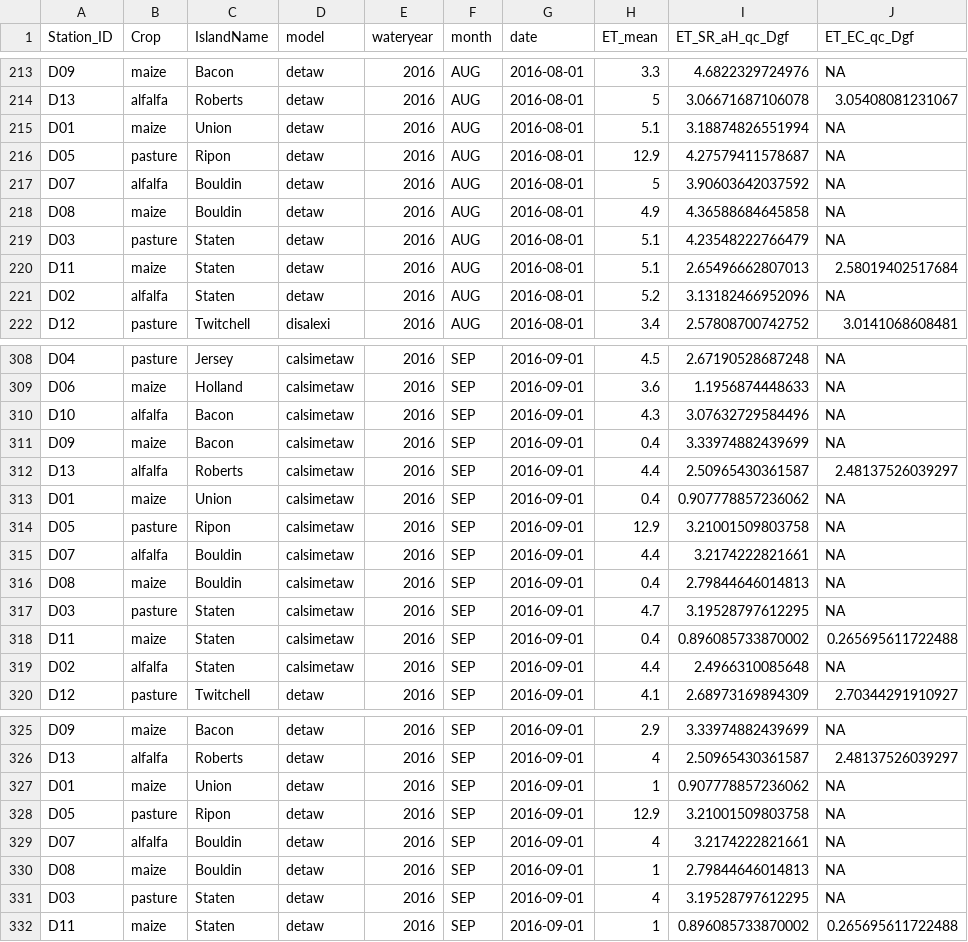
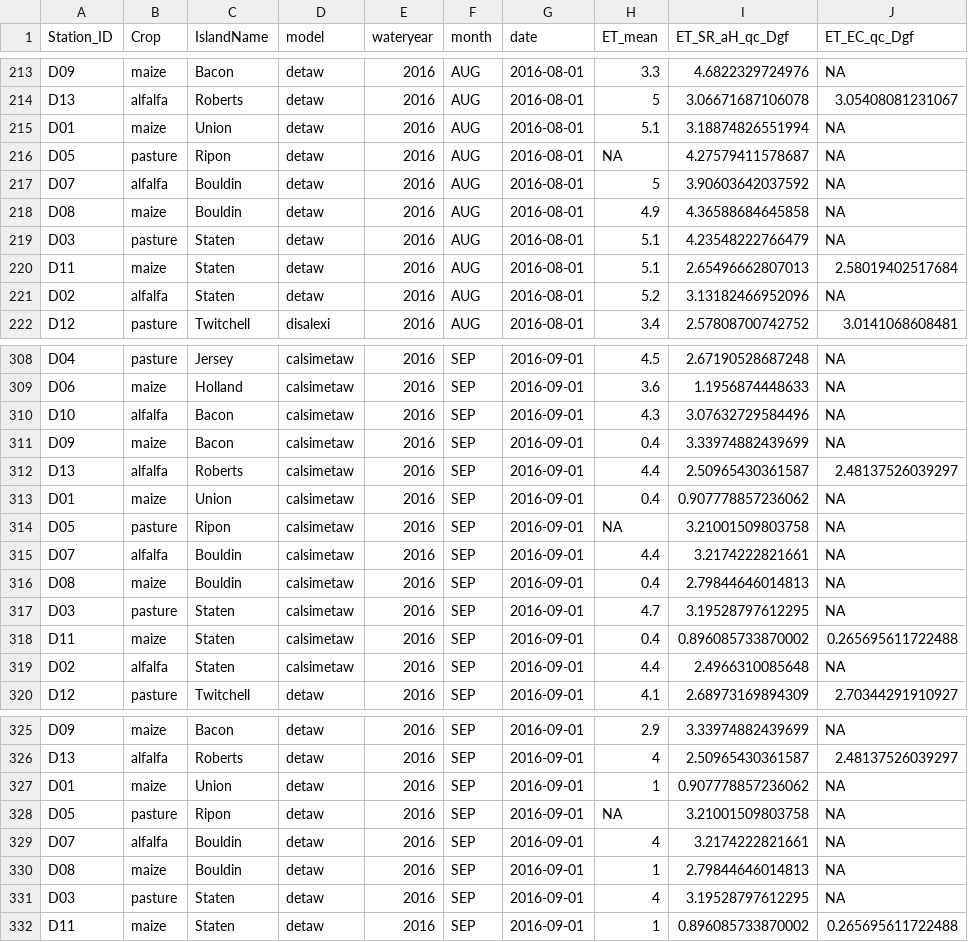
Before and after one commit to ssj-delta-cu/ssj-graphs-r, a CSV file: data/fieldstations/wy2016/fieldstations_wy2016.csv, drawn as a sheet; only a part is shown, gaps mark what is left out; the diff covers the shown part only.

```diff
--- a/data/fieldstations/wy2016/fieldstations_wy2016.csv
+++ b/data/fieldstations/wy2016/fieldstations_wy2016.csv
@@ -215,3 +215,3 @@
 "D01","maize","Union","detaw","2016","AUG",2016-08-01,5.1,3.18874826551994,NA
-"D05","pasture","Ripon","detaw","2016","AUG",2016-08-01,12.9,4.27579411578687,NA
+"D05","pasture","Ripon","detaw","2016","AUG",2016-08-01,NA,4.27579411578687,NA
 "D07","alfalfa","Bouldin","detaw","2016","AUG",2016-08-01,5,3.90603642037592,NA
@@ -313,3 +313,3 @@
 "D01","maize","Union","calsimetaw","2016","SEP",2016-09-01,0.4,0.907778857236062,NA
-"D05","pasture","Ripon","calsimetaw","2016","SEP",2016-09-01,12.9,3.21001509803758,NA
+"D05","pasture","Ripon","calsimetaw","2016","SEP",2016-09-01,NA,3.21001509803758,NA
 "D07","alfalfa","Bouldin","calsimetaw","2016","SEP",2016-09-01,4.4,3.2174222821661,NA
@@ -327,3 +327,3 @@
 "D01","maize","Union","detaw","2016","SEP",2016-09-01,1,0.907778857236062,NA
-"D05","pasture","Ripon","detaw","2016","SEP",2016-09-01,12.9,3.21001509803758,NA
+"D05","pasture","Ripon","detaw","2016","SEP",2016-09-01,NA,3.21001509803758,NA
 "D07","alfalfa","Bouldin","detaw","2016","SEP",2016-09-01,4,3.2174222821661,NA
```
Also changed, not shown: 5 edited cells elsewhere in this file, data/fieldstations/wy2015/fieldstations_wy2015.csv, 31 other files.
